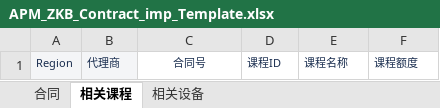
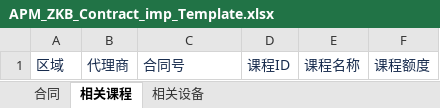
Before and after one commit to masogit/hc-apm-web, an Excel workbook: src/src/main/webapp/portal/zkb/contract/excel/APM_ZKB_Contract_imp_Template.xlsx, sheet 相关课程, drawn as a sheet; values as stored, in another font and other column widths than the file's, no borders; the diff names each change by its address in the sheet, - before the commit and + after, or states it on an @@ line.

```diff
--- a/src/src/main/webapp/portal/zkb/contract/excel/APM_ZKB_Contract_imp_Template.xlsx (sheet 相关课程)
+++ b/src/src/main/webapp/portal/zkb/contract/excel/APM_ZKB_Contract_imp_Template.xlsx (sheet 相关课程)
-A1: Region
+A1: 区域
-A1:B1 fill: #F4F5F7
+A1:B1 fill: none
@@ A1:F1 text size: larger @@
-C1 alignment: center
+C1 alignment: left
```
Also changed, not shown: sheet 相关设备, sheet 合同, src/src/main/webapp/portal/zkb/contract/excel/APM_ZKB_Contract_Exp_Template.xlsx, 7 other files.
